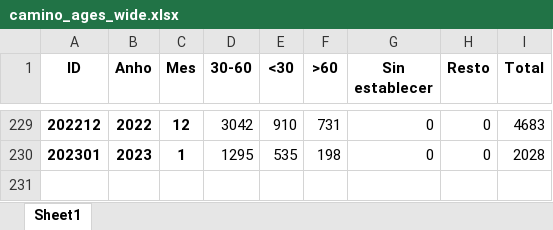
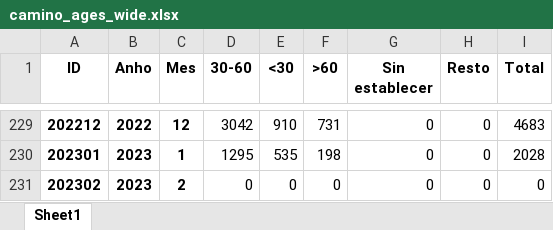
Before and after one commit to spudnik99/CaminoAwait, an Excel workbook: Data/Excel_Wide/camino_ages_wide.xlsx, sheet Sheet1, drawn as a sheet; only a part is shown, gaps mark what is left out; values as stored, in another font and other column widths than the file's, no borders; the diff names each change by its address in the sheet, - before the commit and + after, or states it on an @@ line.

```diff
--- a/Data/Excel_Wide/camino_ages_wide.xlsx (sheet Sheet1)
+++ b/Data/Excel_Wide/camino_ages_wide.xlsx (sheet Sheet1)
+row 231: 202302 | 2023 | 2 | 0 | 0 | 0 | 0 | 0 | 0
```
Also changed, not shown: Data/Excel_Long/camino_ages_long.xlsx, Data/Excel_Long/camino_autonomous_comm_long.xlsx, 25 other files.
